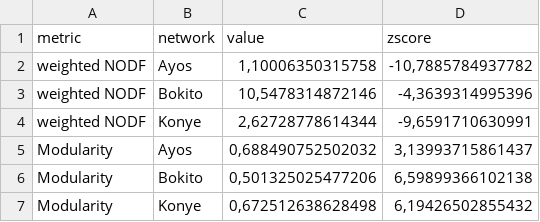
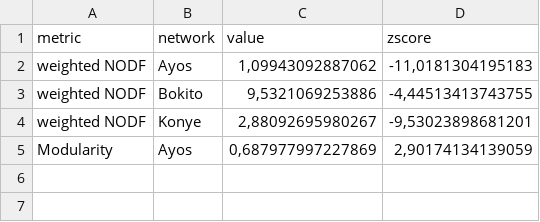
Before and after one commit to CrinanJ/HowToMetabarcoding, a CSV file: Statistical analyses/outputs/results/network analysis/network_zscores_zbj.csv, drawn as a sheet.

```diff
--- a/Statistical analyses/outputs/results/network analysis/network_zscores_zbj.csv
+++ b/Statistical analyses/outputs/results/network analysis/network_zscores_zbj.csv
@@ -1,7 +1,5 @@
 "metric";"network";"value";"zscore"
-"weighted NODF";"Ayos";1,10006350315758;-10,7885784937782
-"weighted NODF";"Bokito";10,5478314872146;-4,3639314995396
-"weighted NODF";"Konye";2,62728778614344;-9,6591710630991
-"Modularity";"Ayos";0,688490752502032;3,13993715861437
-"Modularity";"Bokito";0,501325025477206;6,59899366102138
-"Modularity";"Konye";0,672512638628498;6,19426502855432
+"weighted NODF";"Ayos";1,09943092887062;-11,0181304195183
+"weighted NODF";"Bokito";9,5321069253886;-4,44513413743755
+"weighted NODF";"Konye";2,88092695980267;-9,53023898681201
+"Modularity";"Ayos";0,687977997227869;2,90174134139059
```
Also changed, not shown: Statistical analyses/outputs/results/network analysis/icurves.asymptote.csv, Statistical analyses/outputs/results/network analysis/icurves.estimates.csv, 1 other file.
